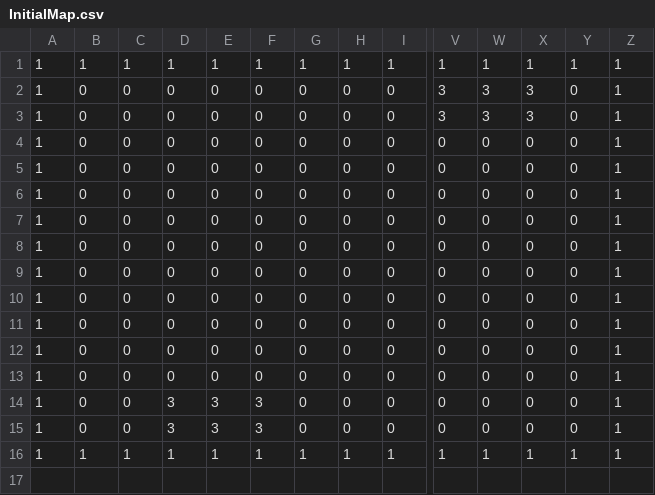
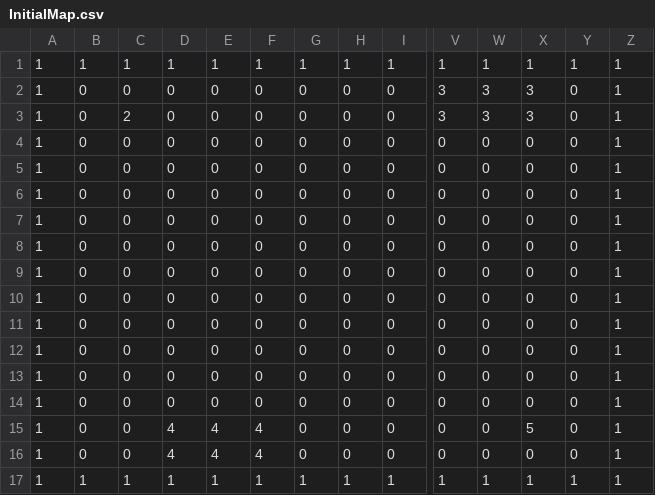
Before and after one commit to RyanL41/CMSC477-Project-2, a CSV file: InitialMap.csv, drawn as a sheet; only a part is shown, gaps mark what is left out; addresses are those after the commit; rows hold the shown columns only; the diff names each change by its address in the sheet, - before the commit and + after, or states it on an @@ line.

```diff
--- a/InitialMap.csv
+++ b/InitialMap.csv
-C3: 0
+C3: 2
+row 10: 1 | 0 | 0 | 0 | 0 | 0 | 0 | 0 | 0 | 0 | 0 | 0 | 0 | 1
-D15:D16: 3
+D15:D16: 4
-E15:E16: 3
+E15:E16: 4
-F15:F16: 3
+F15:F16: 4
-X15: 0
+X15: 5
```
Also changed, not shown: 1 other file.
